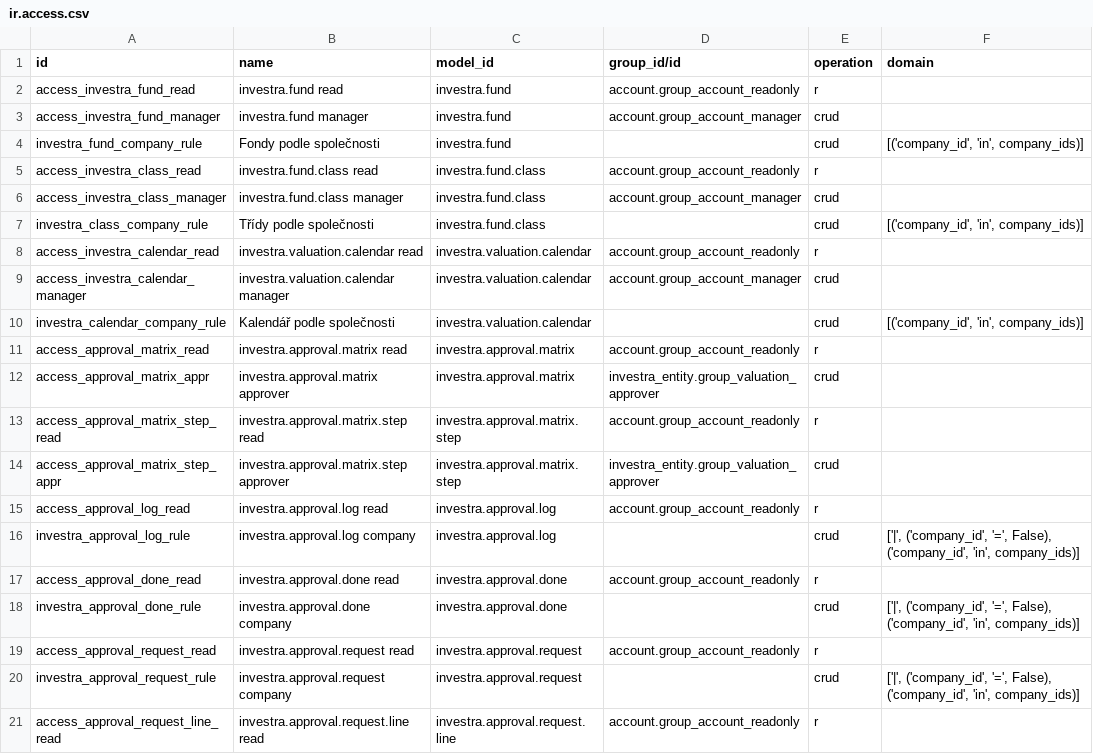
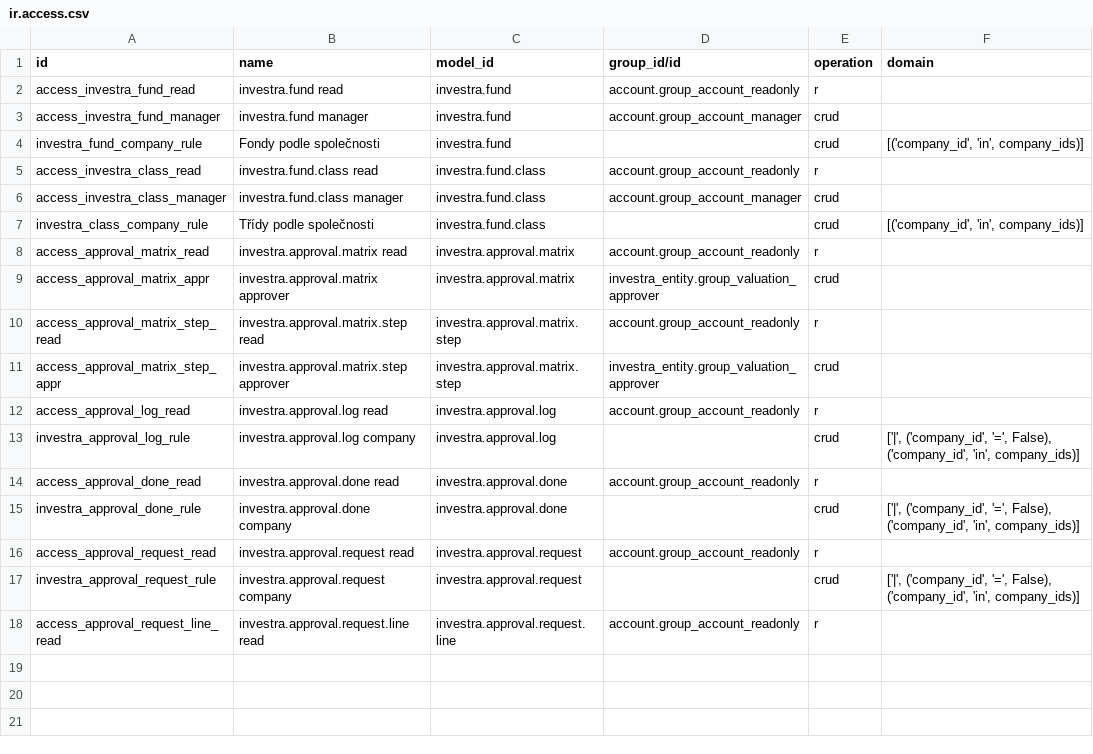
Before and after one commit to martinzima-gh/Odoo, a CSV file: addons/custom/investra_fund/security/ir.access.csv, drawn as a sheet.

```diff
--- a/addons/custom/investra_fund/security/ir.access.csv
+++ b/addons/custom/investra_fund/security/ir.access.csv
@@ -7,5 +7,2 @@ access_investra_class_manager,investra.fund.class manager,investra.fund.class,ac
 investra_class_company_rule,Třídy podle společnosti,investra.fund.class,,crud,"[('company_id', 'in', company_ids)]"
-access_investra_calendar_read,investra.valuation.calendar read,investra.valuation.calendar,account.group_account_readonly,r,
-access_investra_calendar_manager,investra.valuation.calendar manager,investra.valuation.calendar,account.group_account_manager,crud,
-investra_calendar_company_rule,Kalendář podle společnosti,investra.valuation.calendar,,crud,"[('company_id', 'in', company_ids)]"
 access_approval_matrix_read,investra.approval.matrix read,investra.approval.matrix,account.group_account_readonly,r,
```
Also changed, not shown: 20 other files.
